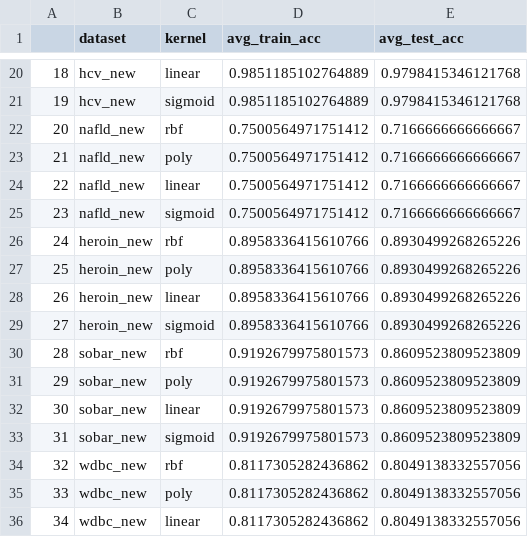
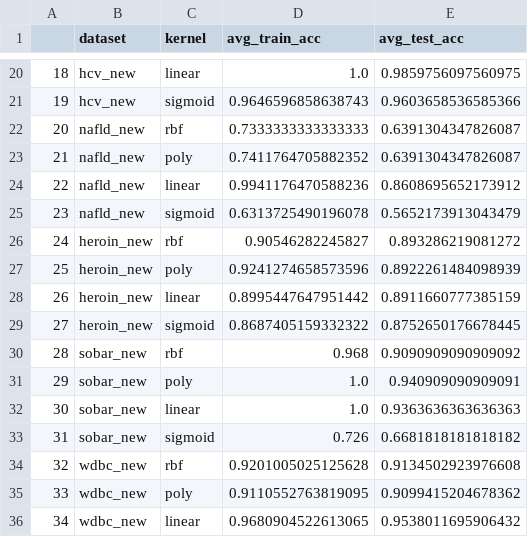
Before and after one commit to Torben2907/qml-supervised, a CSV file: res/Classical_SVC_results.csv, drawn as a sheet; only a part is shown, gaps mark what is left out; the diff covers the shown part only.

```diff
--- a/res/Classical_SVC_results.csv
+++ b/res/Classical_SVC_results.csv
@@ -20,17 +20,17 @@
-18,hcv_new,linear,0.9851185102764889,0.9798415346121768
-19,hcv_new,sigmoid,0.9851185102764889,0.9798415346121768
-20,nafld_new,rbf,0.7500564971751412,0.7166666666666667
-21,nafld_new,poly,0.7500564971751412,0.7166666666666667
-22,nafld_new,linear,0.7500564971751412,0.7166666666666667
-23,nafld_new,sigmoid,0.7500564971751412,0.7166666666666667
-24,heroin_new,rbf,0.8958336415610766,0.8930499268265226
-25,heroin_new,poly,0.8958336415610766,0.8930499268265226
-26,heroin_new,linear,0.8958336415610766,0.8930499268265226
-27,heroin_new,sigmoid,0.8958336415610766,0.8930499268265226
-28,sobar_new,rbf,0.9192679975801573,0.8609523809523809
-29,sobar_new,poly,0.9192679975801573,0.8609523809523809
-30,sobar_new,linear,0.9192679975801573,0.8609523809523809
-31,sobar_new,sigmoid,0.9192679975801573,0.8609523809523809
-32,wdbc_new,rbf,0.8117305282436862,0.8049138332557056
-33,wdbc_new,poly,0.8117305282436862,0.8049138332557056
-34,wdbc_new,linear,0.8117305282436862,0.8049138332557056
+18,hcv_new,linear,1.0,0.9859756097560975
+19,hcv_new,sigmoid,0.9646596858638743,0.9603658536585366
+20,nafld_new,rbf,0.7333333333333333,0.6391304347826087
+21,nafld_new,poly,0.7411764705882352,0.6391304347826087
+22,nafld_new,linear,0.9941176470588236,0.8608695652173912
+23,nafld_new,sigmoid,0.6313725490196078,0.5652173913043479
+24,heroin_new,rbf,0.90546282245827,0.893286219081272
+25,heroin_new,poly,0.9241274658573596,0.8922261484098939
+26,heroin_new,linear,0.8995447647951442,0.8911660777385159
+27,heroin_new,sigmoid,0.8687405159332322,0.8752650176678445
+28,sobar_new,rbf,0.968,0.9090909090909092
+29,sobar_new,poly,1.0,0.940909090909091
+30,sobar_new,linear,1.0,0.9363636363636363
+31,sobar_new,sigmoid,0.726,0.6681818181818182
+32,wdbc_new,rbf,0.9201005025125628,0.9134502923976608
+33,wdbc_new,poly,0.9110552763819095,0.9099415204678362
+34,wdbc_new,linear,0.9680904522613065,0.9538011695906432
```
Also changed, not shown: 38 edited cells elsewhere in this file, 10 other files.
